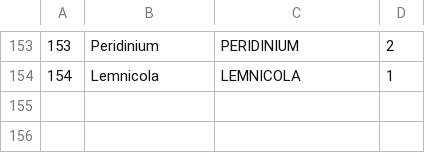
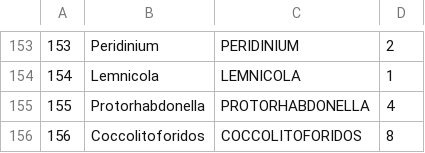
Before and after one commit to grpiccoli/BiblioMit, a TSV file: BiblioMit/Data/Environmental/GenusPhytoplanktons.tsv, drawn as a sheet; only a part is shown, gaps mark what is left out; the diff names each change by its address in the sheet, - before the commit and + after, or states it on an @@ line.

```diff
--- a/BiblioMit/Data/Environmental/GenusPhytoplanktons.tsv
+++ b/BiblioMit/Data/Environmental/GenusPhytoplanktons.tsv
+row 155: 155 | Protorhabdonella | PROTORHABDONELLA | 4
+row 156: 156 | Coccolitoforidos | COCCOLITOFORIDOS | 8
```
Also changed, not shown: BiblioMit/Data/Environmental/Analists.tsv, BiblioMit/Data/Environmental/SpeciesPhytoplanktons.tsv, 4 other files.
